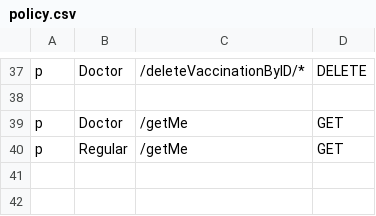
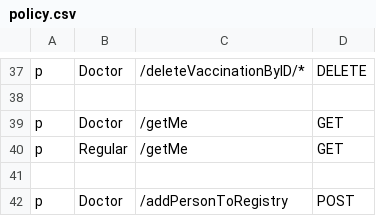
Before and after one commit to WhileTrue-Code/preschool-eadministration, a CSV file: Back-End/healthcare_service/policy.csv, drawn as a sheet; only a part is shown, gaps mark what is left out; the diff names each change by its address in the sheet, - before the commit and + after, or states it on an @@ line.

Commit message:
Healthcare add new person

```diff
--- a/Back-End/healthcare_service/policy.csv
+++ b/Back-End/healthcare_service/policy.csv
+row 41: (empty)
+row 42: p | Doctor | /addPersonToRegistry | POST
```
Also changed, not shown: 2 other files.
